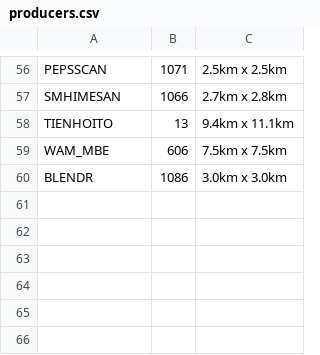
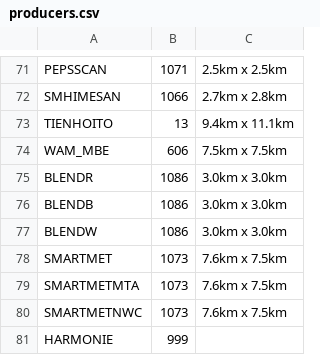
Before and after one commit to fmidev/smartmet-engine-grid, a CSV file: cfg/producers.csv, drawn as a sheet; only a part is shown, gaps mark what is left out; the diff covers the shown part only.

```diff
--- a/cfg/producers.csv
+++ b/cfg/producers.csv
@@ -60 +75,7 @@ WAM_MBE;606;7.5km x 7.5km;
 BLENDR;1086;3.0km x 3.0km;
+BLENDB;1086;3.0km x 3.0km;
+BLENDW;1086;3.0km x 3.0km;
+SMARTMET;1073;7.6km x 7.5km;
+SMARTMETMTA;1073;7.6km x 7.5km;
+SMARTMETNWC;1073;7.6km x 7.5km;
+HARMONIE;999;;
```
Also changed, not shown: 17 added rows elsewhere in this file, 3 other files.
